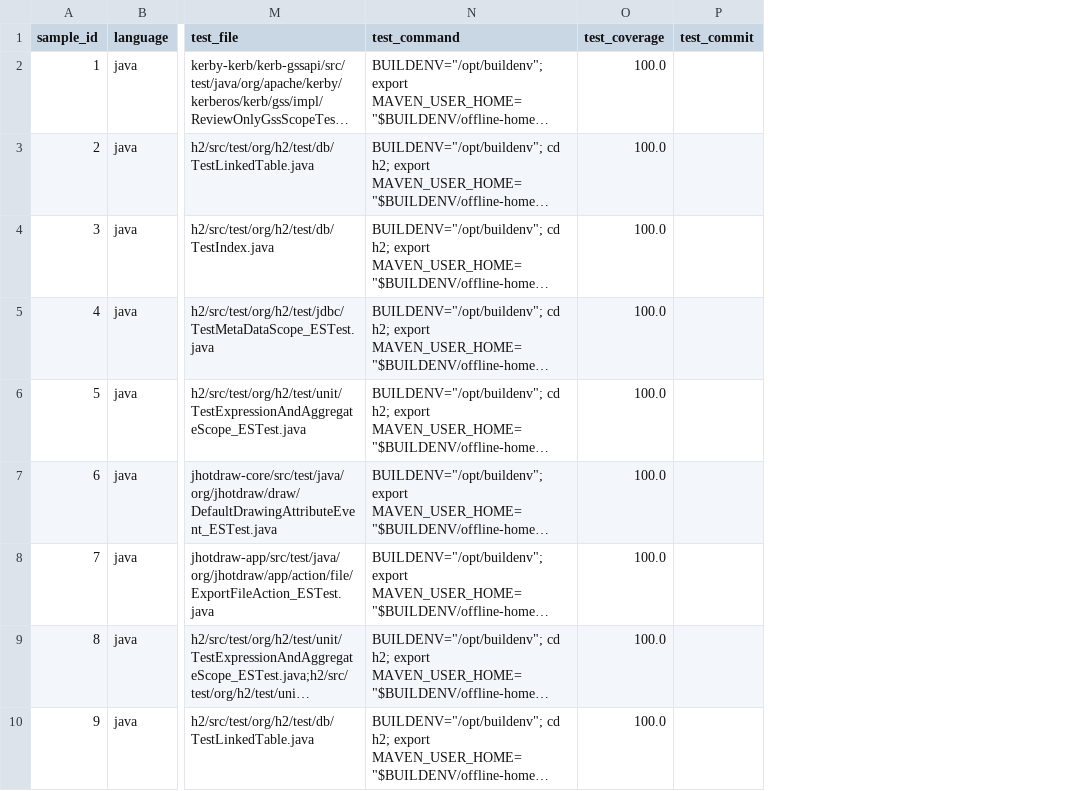
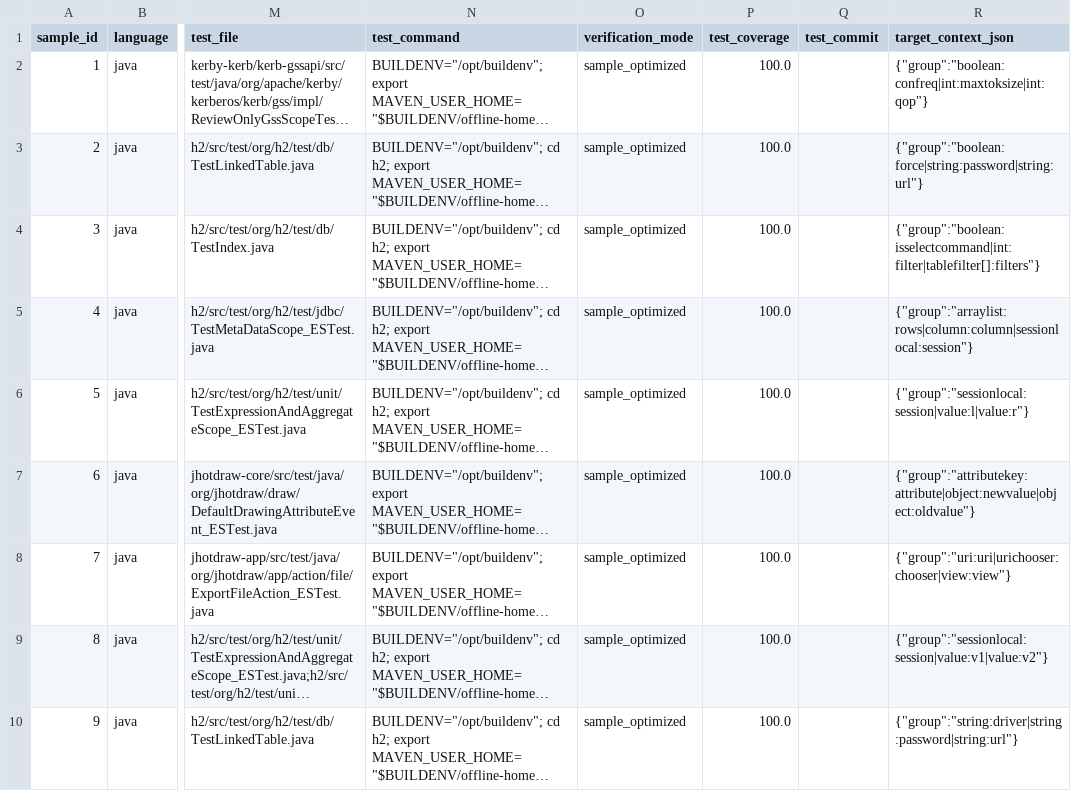
Before and after one commit to Edisonwudi/Opencode-Refactoing, a CSV file: dataset/java/delivery_schema/data_clumps.csv, drawn as a sheet; only a part is shown, gaps mark what is left out; long unchanged cells end in …; the diff covers the shown part only; the diff names each change by its address in the sheet, - before the commit and + after, or states it on an @@ line.

Commit message:
test: freeze target guard benchmark inputs

```diff
--- a/dataset/java/delivery_schema/data_clumps.csv
+++ b/dataset/java/delivery_schema/data_clumps.csv
+column O (verification_mode), rows 2-10: all sample_optimized
+column R (target_context_json), rows 2-10: {"group":"boolean:confreq|int:maxtoksize|int:qop"} | {"group":"boolean:force|string:password|string:url"} | {"group":"boolean:isselectcommand|int:filter|tablefilter[]:filters"} | {"group":"arraylist:rows|column:column|sessionlocal:session"} | {"group":"sessionlocal:session|value:l|value:r"} | {"group":"attributekey:attribute|object:newvalue|object:oldvalue"} | {"group":"uri:uri|urichooser:chooser|view:view"} | {"group":"sessionlocal:session|value:v1|value:v2"} | {"group":"string:driver|string:password|string:url"}
```
Also changed, not shown: 1 edited cell elsewhere in this file, dataset/java/delivery_schema/code_clone_type1.csv, dataset/java/delivery_schema/dead_code.csv, 16 other files.
